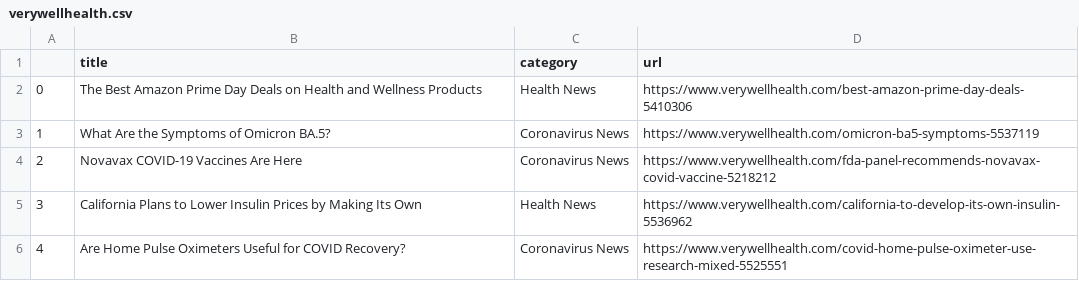
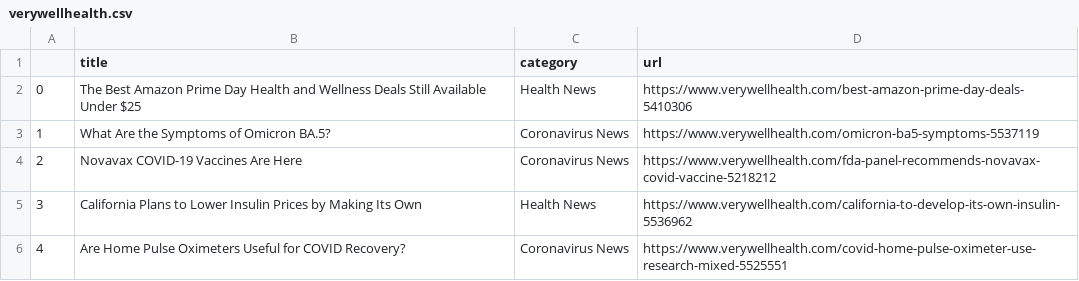
Before and after one commit to hannahkaplan/Very-Well-Health, a CSV file: verywellhealth.csv, drawn as a sheet.

```diff
--- a/verywellhealth.csv
+++ b/verywellhealth.csv
@@ -1,3 +1,3 @@
 ,title,category,url
-0,The Best Amazon Prime Day Deals on Health and Wellness Products,Health News,https://www.verywellhealth.com/best-amazon-prime-day-deals-5410306
+0,The Best Amazon Prime Day Health and Wellness Deals Still Available Under $25,Health News,https://www.verywellhealth.com/best-amazon-prime-day-deals-5410306
 1,What Are the Symptoms of Omicron BA.5?,Coronavirus News,https://www.verywellhealth.com/omicron-ba5-symptoms-5537119
```
